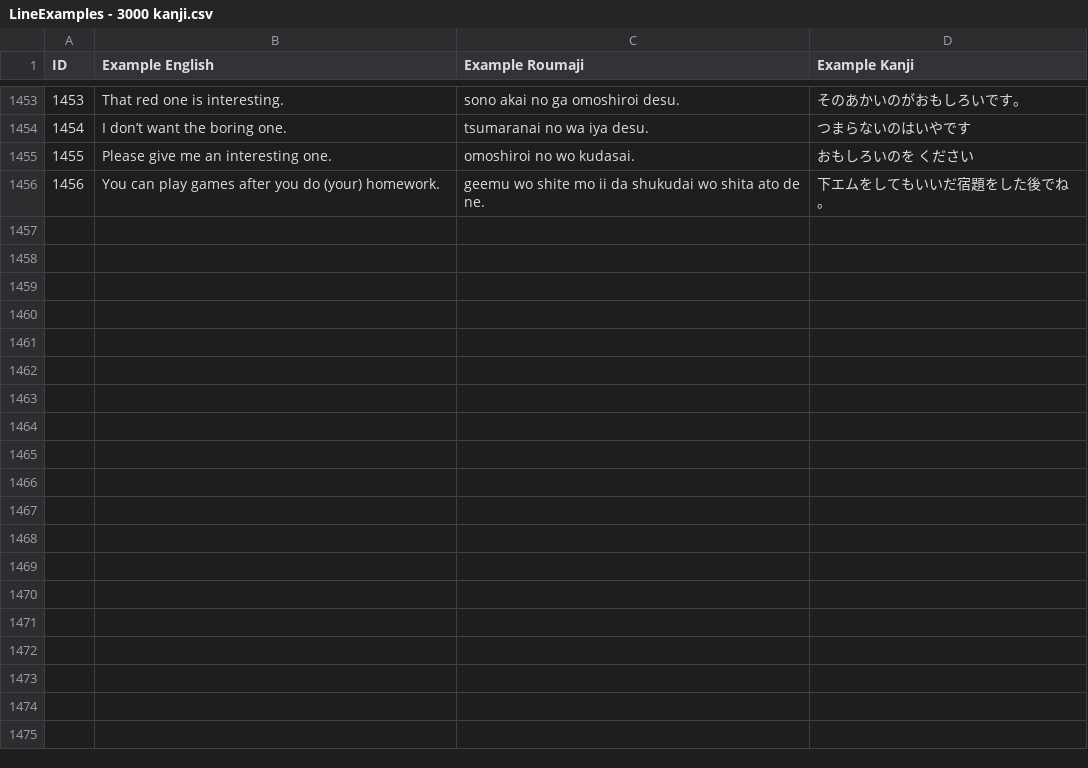
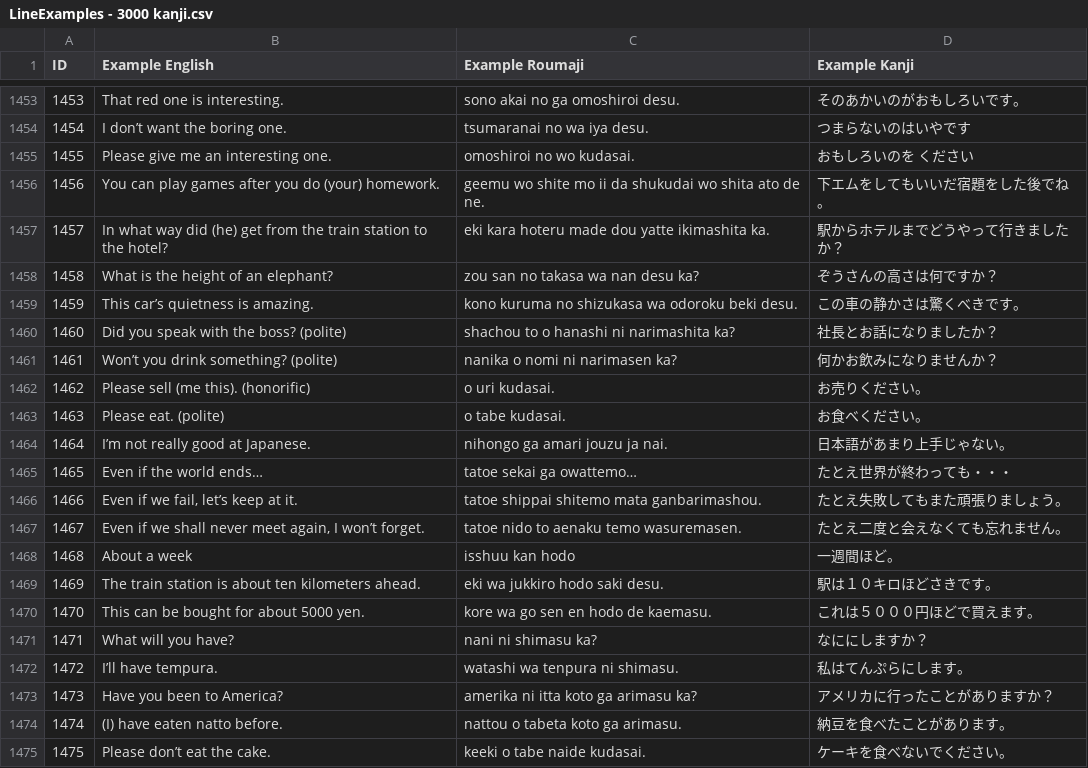
Before and after one commit to blarom/JapaneseToolbox, a CSV file: app/src/main/assets/LineExamples - 3000 kanji.csv, drawn as a sheet; only a part is shown, gaps mark what is left out; the diff covers the shown part only; the diff names each change by its address in the sheet, - before the commit and + after, or states it on an @@ line.

```diff
--- a/app/src/main/assets/LineExamples - 3000 kanji.csv
+++ b/app/src/main/assets/LineExamples - 3000 kanji.csv
+row 1457: 1457 | In what way did (he) get from the train station to the hotel? | eki kara hoteru made dou yatte ikimashita ka. | 駅からホテルまでどうやって行きましたか？
+row 1458: 1458 | What is the height of an elephant? | zou san no takasa wa nan desu ka? | ぞうさんの高さは何ですか？
+row 1459: 1459 | This car’s quietness is amazing. | kono kuruma no shizukasa wa odoroku beki desu. | この車の静かさは驚くべきです。
+row 1460: 1460 | Did you speak with the boss? (polite) | shachou to o hanashi ni narimashita ka? | 社長とお話になりましたか？
+row 1461: 1461 | Won’t you drink something? (polite) | nanika o nomi ni narimasen ka? | 何かお飲みになりませんか？
+row 1462: 1462 | Please sell (me this). (honorific) | o uri kudasai. | お売りください。
+row 1463: 1463 | Please eat. (polite) | o tabe kudasai. | お食べください。
+row 1464: 1464 | I’m not really good at Japanese. | nihongo ga amari jouzu ja nai. | 日本語があまり上手じゃない。
+row 1465: 1465 | Even if the world ends… | tatoe sekai ga owattemo… | たとえ世界が終わっても・・・
+row 1466: 1466 | Even if we fail, let’s keep at it. | tatoe shippai shitemo mata ganbarimashou. | たとえ失敗してもまた頑張りましょう。
+row 1467: 1467 | Even if we shall never meet again, I won’t forget. | tatoe nido to aenaku temo wasuremasen. | たとえ二度と会えなくても忘れません。
+row 1468: 1468 | About a week | isshuu kan hodo | 一週間ほど。
+row 1469: 1469 | The train station is about ten kilometers ahead. | eki wa jukkiro hodo saki desu. | 駅は１０キロほどさきです。
+row 1470: 1470 | This can be bought for about 5000 yen. | kore wa go sen en hodo de kaemasu. | これは５０００円ほどで買えます。
+row 1471: 1471 | What will you have? | nani ni shimasu ka? | なににしますか？
+row 1472: 1472 | I’ll have tempura. | watashi wa tenpura ni shimasu. | 私はてんぷらにします。
+row 1473: 1473 | Have you been to America? | amerika ni itta koto ga arimasu ka? | アメリカに行ったことがありますか？
+row 1474: 1474 | (I) have eaten natto before. | nattou o tabeta koto ga arimasu. | 納豆を食べたことがあります。
+row 1475: 1475 | Please don’t eat the cake. | keeki o tabe naide kudasai. | ケーキを食べないでください。
```
Also changed, not shown: 18 added rows and 1 edited cell elsewhere in this file, app/src/main/assets/LineGrammar - 3000 kanji.csv, app/src/main/assets/LineMultExplanations - 3000 kanji.csv, 12 other files.
